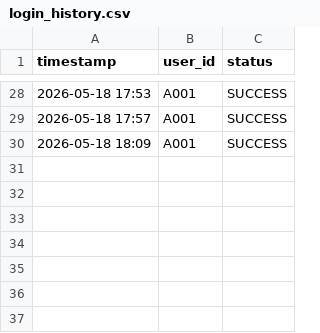
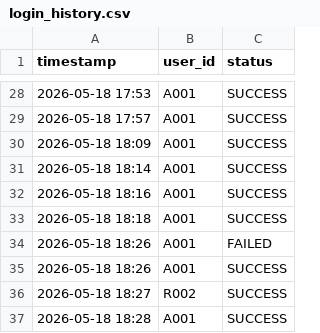
Before and after one commit to mohamedhisham-16/WasteWise, a CSV file: waste_management_draft/src/user_management/login_history.csv, drawn as a sheet; only a part is shown, gaps mark what is left out.

```diff
--- a/waste_management_draft/src/user_management/login_history.csv
+++ b/waste_management_draft/src/user_management/login_history.csv
@@ -30 +30,8 @@ timestamp,user_id,status
 2026-05-18 18:09,A001,SUCCESS
+2026-05-18 18:14,A001,SUCCESS
+2026-05-18 18:16,A001,SUCCESS
+2026-05-18 18:18,A001,SUCCESS
+2026-05-18 18:26,A001,FAILED
+2026-05-18 18:26,A001,SUCCESS
+2026-05-18 18:27,R002,SUCCESS
+2026-05-18 18:28,A001,SUCCESS
```
Also changed, not shown: waste_management_draft/src/data/emergency_logs.csv, 7 other files.
